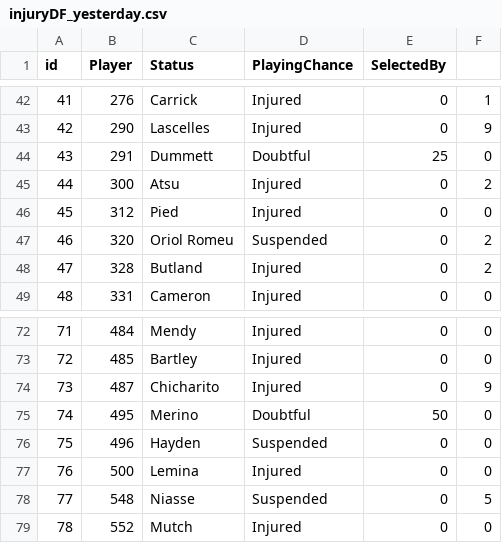
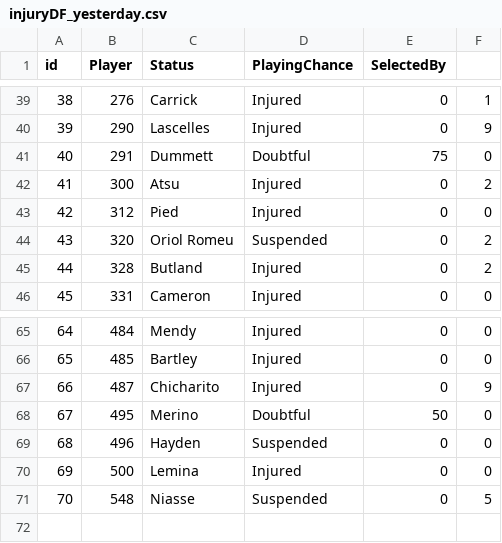
Before and after one commit to gpoudel/FPL-Analytics, a CSV file: fplBoardLive/data/injuryDF_yesterday.csv, drawn as a sheet; only a part is shown, gaps mark what is left out; removed rows and columns are numbered as before the commit, all else as after; the diff covers the shown part only; the diff names each change by its address in the sheet, - before the commit and + after, or states it on an @@ line.

```diff
--- a/fplBoardLive/data/injuryDF_yesterday.csv
+++ b/fplBoardLive/data/injuryDF_yesterday.csv
@@ column A (id) renumbered between rows 2 and 71 @@
-E41 (SelectedBy): 25
+E41 (SelectedBy): 75
-row 79: 78 | 552 | Mutch | Injured | 0 | 0
```
Also changed, not shown: 7 removed rows and 4 edited cells elsewhere in this file, 14 other files.
